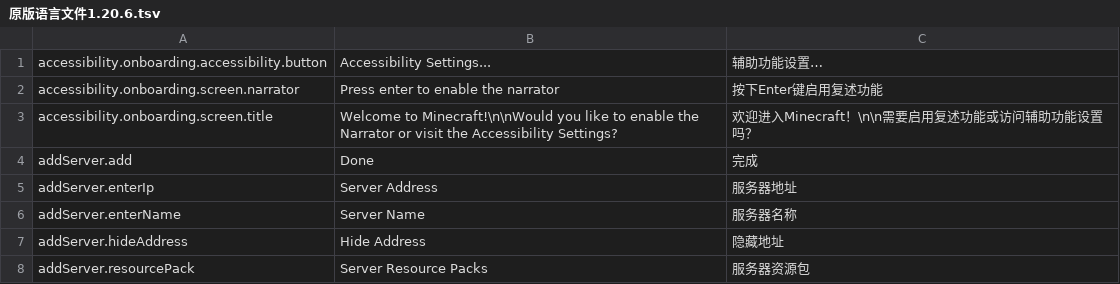
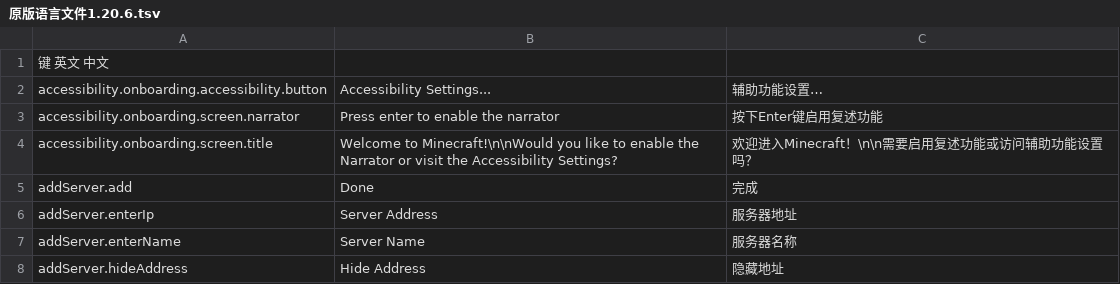
Before and after one commit to CFPAOrg/Glossary, a TSV file: 1.20.6/原版语言文件1.20.6.tsv, drawn as a sheet; only a part is shown; the shorter side is filled out with more unchanged rows.

Commit message:
add table header

```diff
--- a/1.20.6/原版语言文件1.20.6.tsv
+++ b/1.20.6/原版语言文件1.20.6.tsv
@@ -1 +1,2 @@
+键  英文    中文
 accessibility.onboarding.accessibility.button	Accessibility Settings...	辅助功能设置…
```
